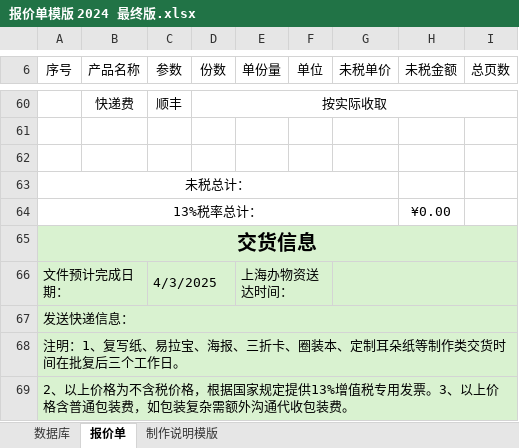
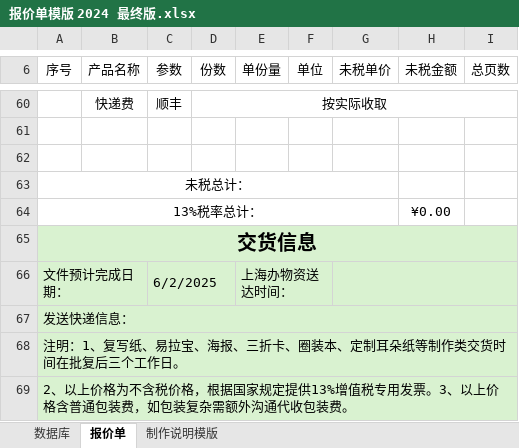
Before and after one commit to nick121212/bill_system, an Excel workbook: 报价单模版 2024 最终版.xlsx, sheet 报价单, drawn as a sheet; only a part is shown, gaps mark what is left out; values as stored, in another font and other column widths than the file's, no borders; the diff names each change by its address in the sheet, - before the commit and + after, or states it on an @@ line.

```diff
--- a/报价单模版 2024 最终版.xlsx (sheet 报价单)
+++ b/报价单模版 2024 最终版.xlsx (sheet 报价单)
-C66 (参数): 4/3/2025
+C66 (参数): 6/2/2025
```
Also changed, not shown: 18 other files.
